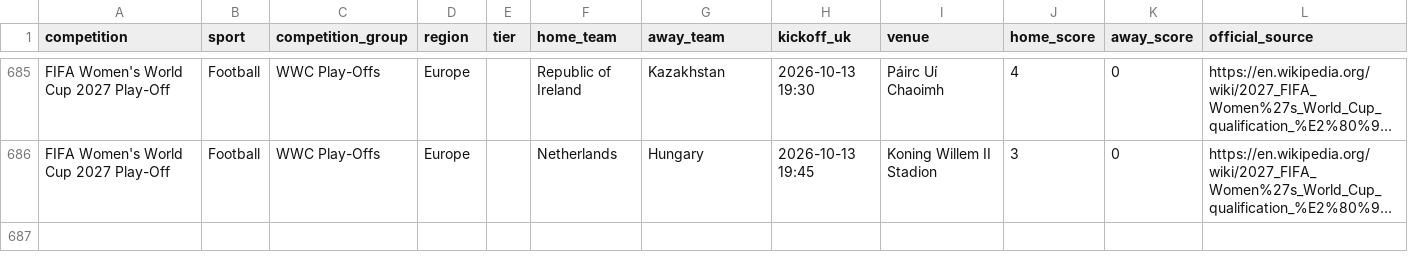
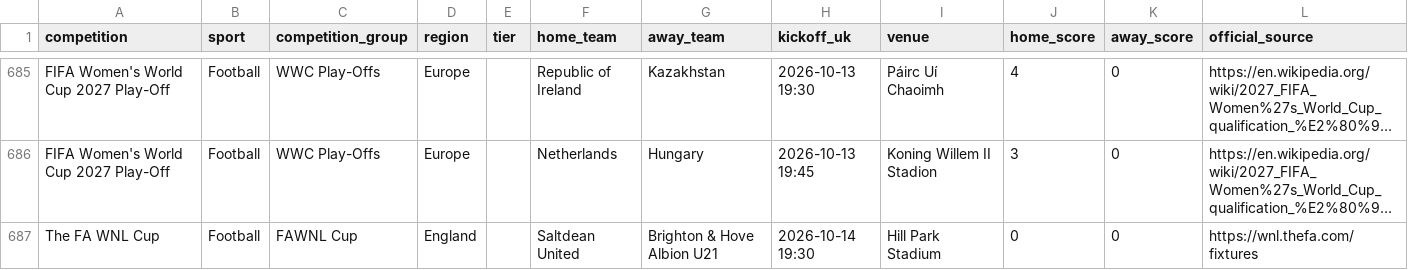
Before and after one commit to claremcewen/football-fixture-app-clean, a CSV file: data/results_all.csv, drawn as a sheet; only a part is shown, gaps mark what is left out; long unchanged cells end in …; the diff names each change by its address in the sheet, - before the commit and + after, or states it on an @@ line.

```diff
--- a/data/results_all.csv
+++ b/data/results_all.csv
+row 687: The FA WNL Cup | Football | FAWNL Cup | England |  | Saltdean United | Brighton & Hove Albion U21 | 2026-10-14 19:30 | Hill Park Stadium | 0 | 0 | https://wnl.thefa.com/fixtures
```
Also changed, not shown: data/fixtures_all.csv, 2 other files.
